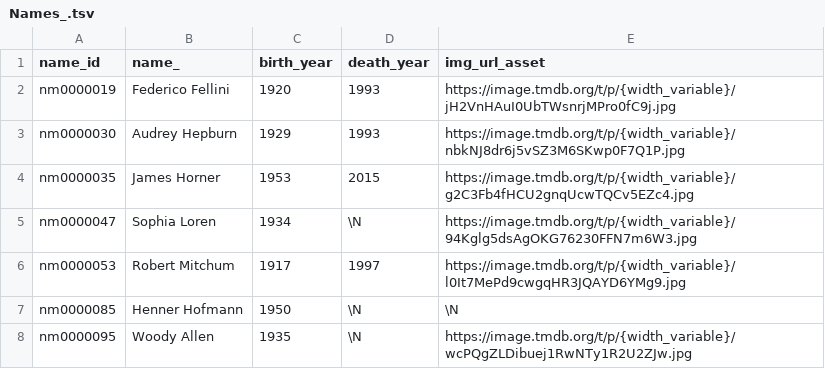
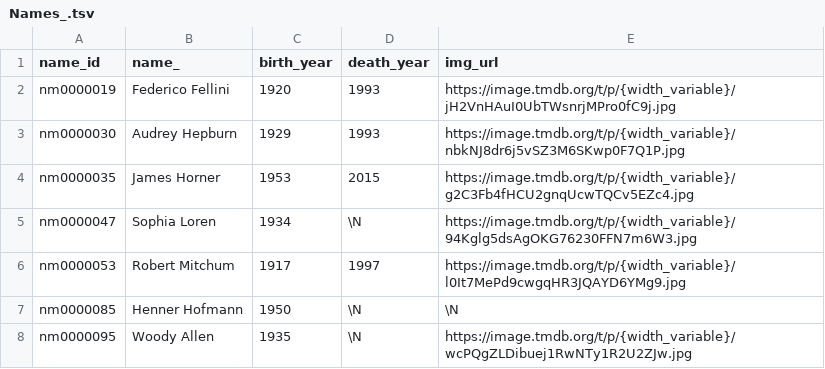
Before and after one commit to antonis7polo/SoftEng-Project, a TSV file: back-end/database/Names_.tsv, drawn as a sheet; only a part is shown.

```diff
--- a/back-end/database/Names_.tsv
+++ b/back-end/database/Names_.tsv
@@ -1,2 +1,2 @@
-name_id	name_	birth_year	death_year	img_url_asset
+name_id	name_	birth_year	death_year	img_url
 nm0000019	Federico Fellini	1920	1993	https://image.tmdb.org/t/p/{width_variable}/jH2VnHAuI0UbTWsnrjMPro0fC9j.jpg
```
Also changed, not shown: back-end/database/Titles.tsv, back-end/database/User_Title_Ratings.tsv, 6 other files.
